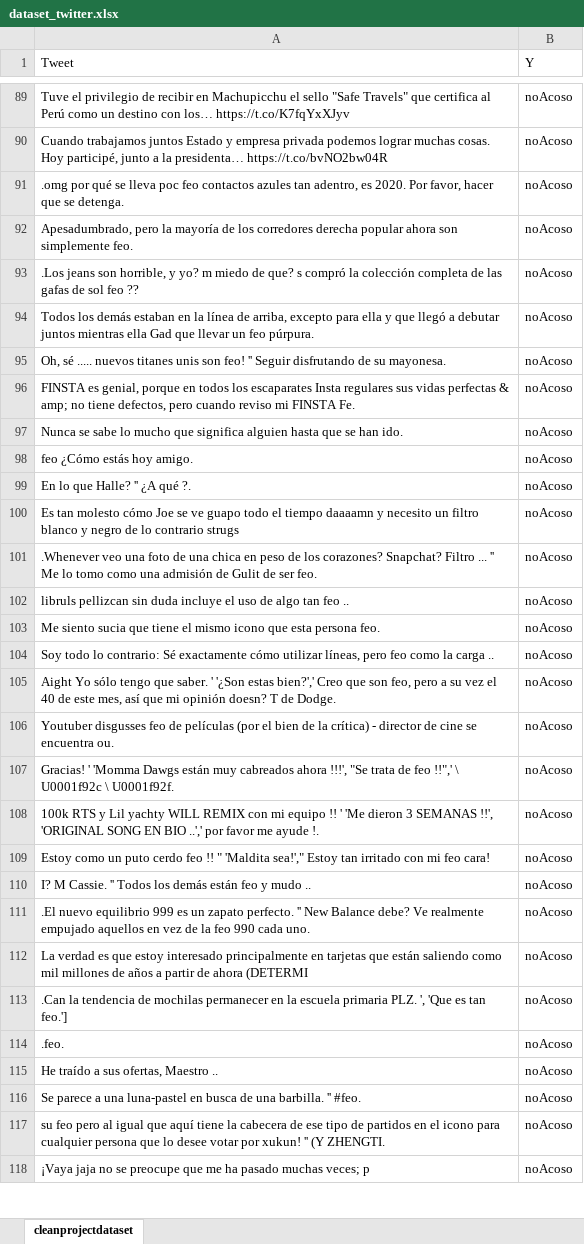
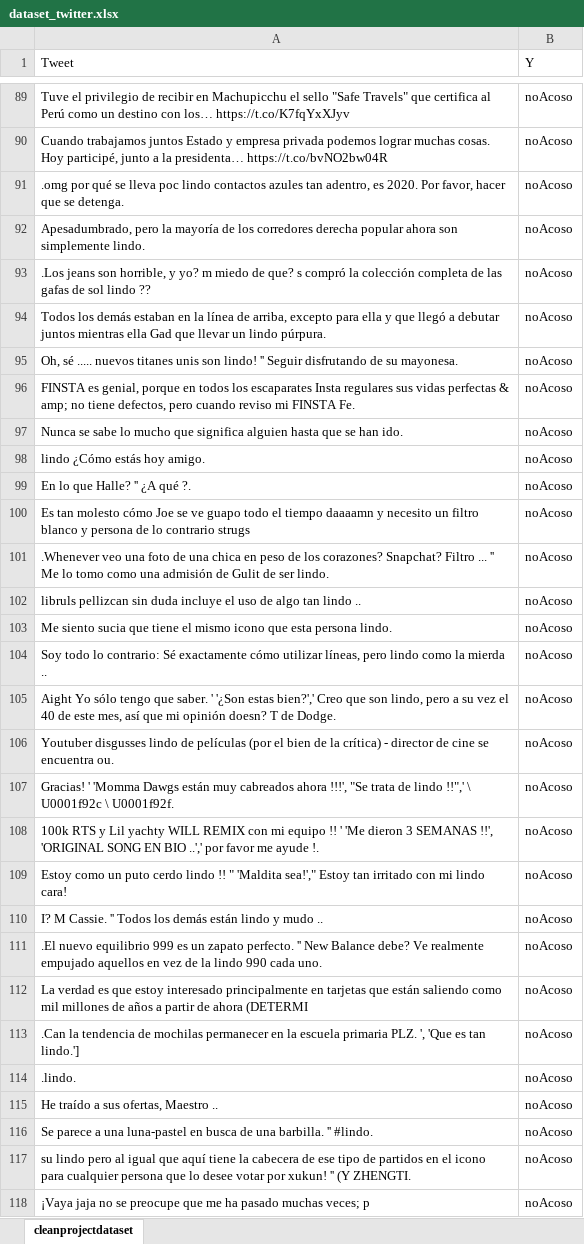
Before and after one commit to anthonywainer/bullying_on_twitter_pe, an Excel workbook: dataSet/dataset_twitter.xlsx, sheet cleanprojectdataset, drawn as a sheet; only a part is shown, gaps mark what is left out; values as stored, in another font and other column widths than the file's, no borders; charts and pictures not drawn; the diff covers the shown part only; the diff names each change by its address in the sheet, - before the commit and + after, or states it on an @@ line.

```diff
--- a/dataSet/dataset_twitter.xlsx (sheet cleanprojectdataset)
+++ b/dataSet/dataset_twitter.xlsx (sheet cleanprojectdataset)
-A91 (Tweet): …lleva poc feo contactos azules…
+A91 (Tweet): …lleva poc lindo contactos azules…
-A92 (Tweet): …son simplemente feo.
+A92 (Tweet): …son simplemente lindo.
-A93 (Tweet): …de sol feo ??
+A93 (Tweet): …de sol lindo ??
-A94 (Tweet): …llevar un feo púrpura.
+A94 (Tweet): …llevar un lindo púrpura.
-A95 (Tweet): …unis son feo! '' Seguir…
+A95 (Tweet): …unis son lindo! '' Seguir…
-A98 (Tweet): feo ¿Cómo estás hoy amigo.
+A98 (Tweet): lindo ¿Cómo estás hoy amigo.
-A100 (Tweet): …blanco y negro de lo…
+A100 (Tweet): …blanco y persona de lo…
-A101 (Tweet): …de ser feo.
+A101 (Tweet): …de ser lindo.
-A102 (Tweet): …algo tan feo ..
+A102 (Tweet): …algo tan lindo ..
-A103 (Tweet): …esta persona feo.
+A103 (Tweet): …esta persona lindo.
-A104 (Tweet): …líneas, pero feo como la carga ..
+A104 (Tweet): …líneas, pero lindo como la mierda ..
-A105 (Tweet): …que son feo, pero a…
+A105 (Tweet): …que son lindo, pero a…
-A106 (Tweet): Youtuber disgusses feo de películas…
+A106 (Tweet): Youtuber disgusses lindo de películas…
-A107 (Tweet): …trata de feo !!",' \…
+A107 (Tweet): …trata de lindo !!",' \…
-A109 (Tweet): …puto cerdo feo !! " 'Maldita sea!'," Estoy tan irritado con mi feo cara!
+A109 (Tweet): …puto cerdo lindo !! " 'Maldita sea!'," Estoy tan irritado con mi lindo cara!
-A110 (Tweet): …demás están feo y mudo…
+A110 (Tweet): …demás están lindo y mudo…
-A111 (Tweet): …de la feo 990 cada…
+A111 (Tweet): …de la lindo 990 cada…
-A113 (Tweet): …es tan feo.']
+A113 (Tweet): …es tan lindo.']
-A114 (Tweet): .feo.
+A114 (Tweet): .lindo.
-A116 (Tweet): …barbilla. '' #feo.
+A116 (Tweet): …barbilla. '' #lindo.
-A117 (Tweet): su feo pero al…
+A117 (Tweet): su lindo pero al…
```
Also changed, not shown: 164 added rows, 1 removed row, 567 hidden or unhidden rows and 199 edited cells elsewhere in this sheet, hidden cells.
